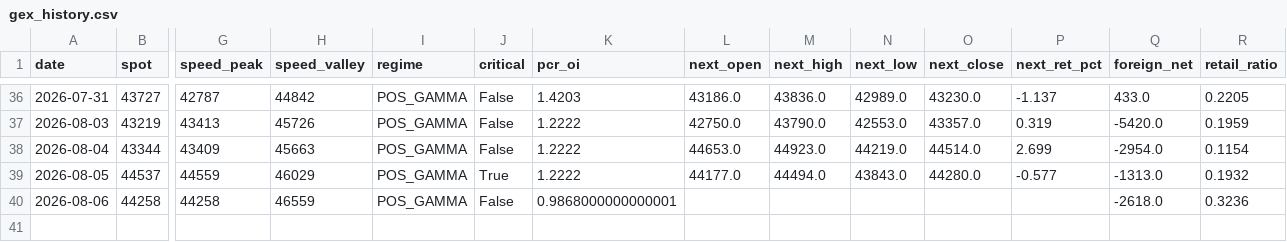
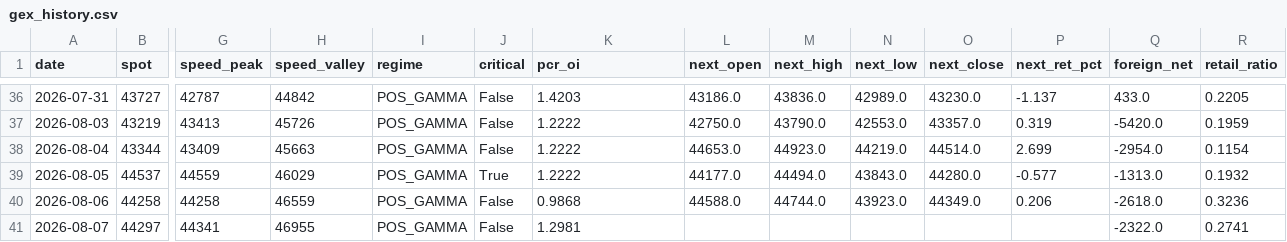
Before and after one commit to Andy0803/Investment-link-to-Line, a CSV file: gex_history.csv, drawn as a sheet; only a part is shown, gaps mark what is left out; rows hold the shown columns only; the diff names each change by its address in the sheet, - before the commit and + after, or states it on an @@ line.

```diff
--- a/gex_history.csv
+++ b/gex_history.csv
-K40 (pcr_oi): 0.9868000000000001
+K40 (pcr_oi): 0.9868
-L40 (next_open): (empty)
+L40 (next_open): 44588.0
-M40 (next_high): (empty)
+M40 (next_high): 44744.0
-N40 (next_low): (empty)
+N40 (next_low): 43923.0
-O40 (next_close): (empty)
+O40 (next_close): 44349.0
-P40 (next_ret_pct): (empty)
+P40 (next_ret_pct): 0.206
+row 41: 2026-08-07 | 44297 | 44341 | 46955 | POS_GAMMA | False | 1.2981 |  |  |  |  |  | -2322.0 | 0.2741
```
Also changed, not shown: factor_history.csv, 2 other files.
